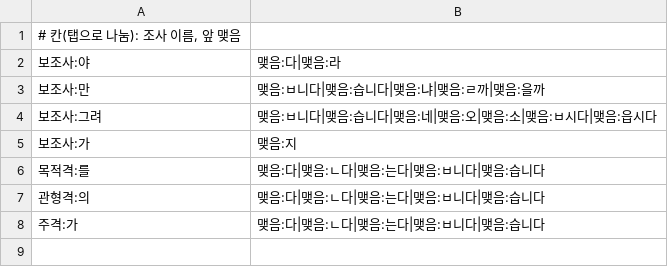
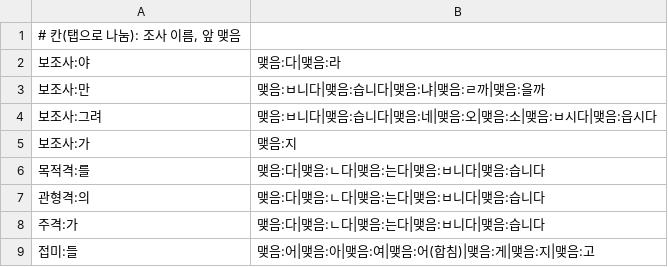
Before and after one commit to geul-org/nlgeul, a TSV file: pkg/data/closing-particles.tsv, drawn as a sheet.

```diff
--- a/pkg/data/closing-particles.tsv
+++ b/pkg/data/closing-particles.tsv
@@ -8 +8,2 @@
 주격:가	맺음:다|맺음:ㄴ다|맺음:는다|맺음:ㅂ니다|맺음:습니다
+접미:들	맺음:어|맺음:아|맺음:여|맺음:어(합침)|맺음:게|맺음:지|맺음:고
```
Also changed, not shown: 4 other files.
